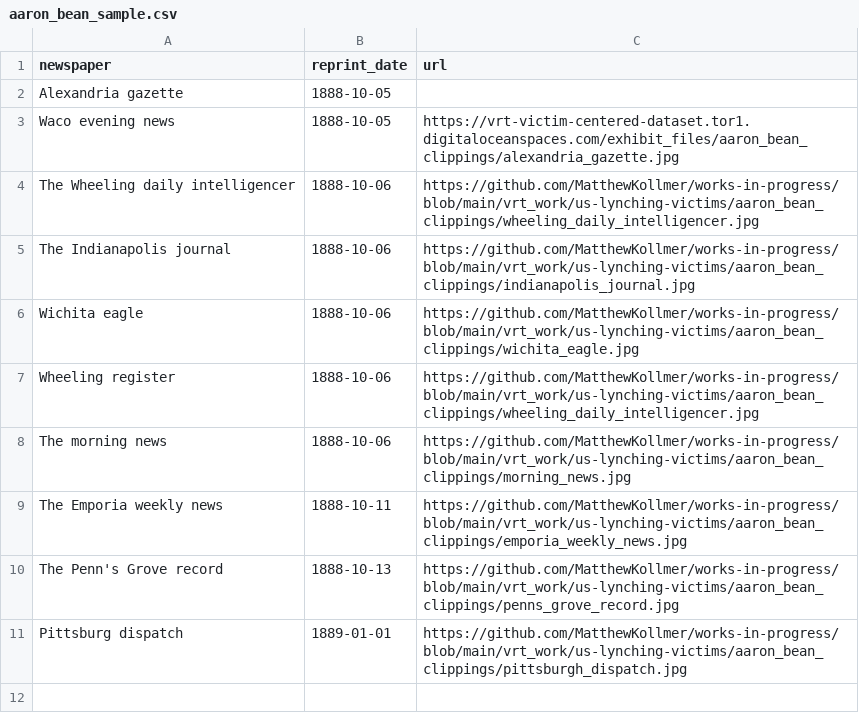
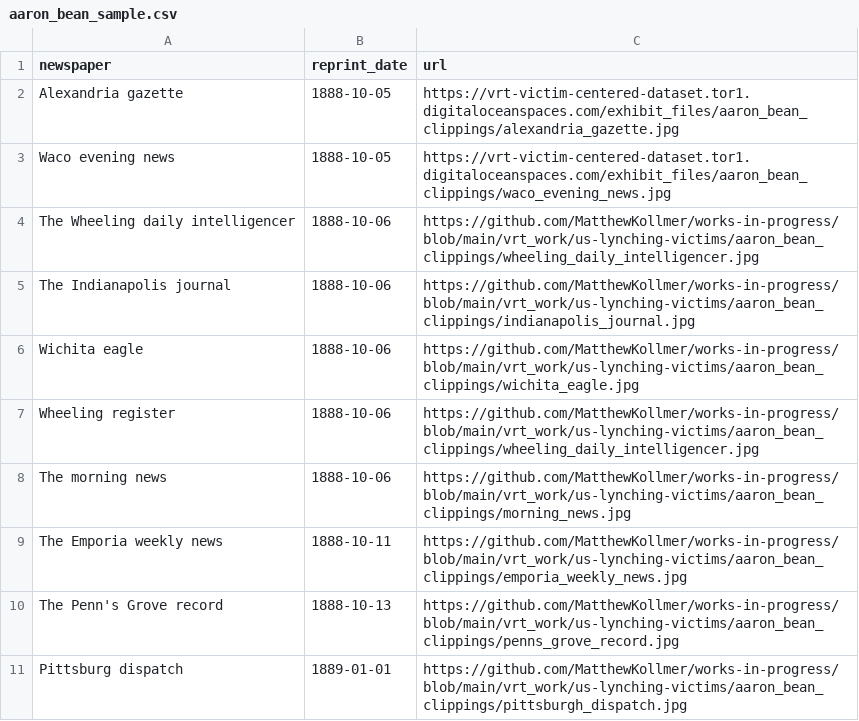
Before and after one commit to MatthewKollmer/works-in-progress, a CSV file: vrt_work/us-lynching-victims/aaron_bean_clippings/aaron_bean_sample.csv, drawn as a sheet.

Commit message:
Update aaron_bean_sample.csv

```diff
--- a/vrt_work/us-lynching-victims/aaron_bean_clippings/aaron_bean_sample.csv
+++ b/vrt_work/us-lynching-victims/aaron_bean_clippings/aaron_bean_sample.csv
@@ -1,4 +1,4 @@
 newspaper,reprint_date,url
-Alexandria gazette,1888-10-05,
-Waco evening news,1888-10-05,https://vrt-victim-centered-dataset.tor1.digitaloceanspaces.com/exhibit_files/aaron_bean_clippings/alexandria_gazette.jpg
+Alexandria gazette,1888-10-05,https://vrt-victim-centered-dataset.tor1.digitaloceanspaces.com/exhibit_files/aaron_bean_clippings/alexandria_gazette.jpg
+Waco evening news,1888-10-05,https://vrt-victim-centered-dataset.tor1.digitaloceanspaces.com/exhibit_files/aaron_bean_clippings/waco_evening_news.jpg
 The Wheeling daily intelligencer,1888-10-06,https://github.com/MatthewKollmer/works-in-progress/blob/main/vrt_work/us-lynching-victims/aaron_bean_clippings/wheeling_daily_intelligencer.jpg
```
